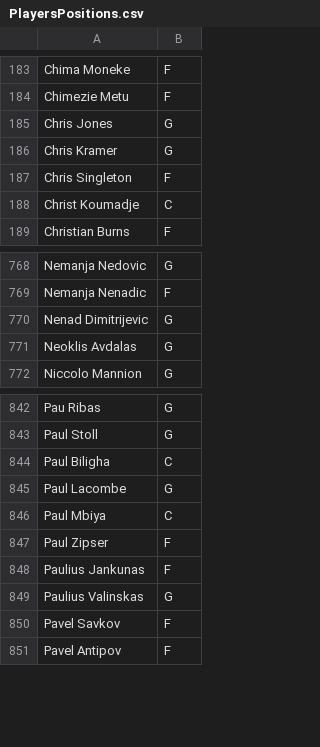
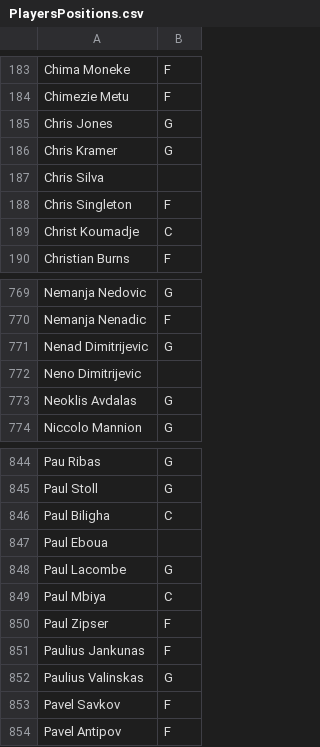
Before and after one commit to sotiristiga/euroleague, a CSV file: PlayersPositions.csv, drawn as a sheet; only a part is shown, gaps mark what is left out.

```diff
--- a/PlayersPositions.csv
+++ b/PlayersPositions.csv
@@ -186,2 +186,3 @@ Chris  Jones,G
 Chris  Kramer,G
+Chris  Silva,
 Chris  Singleton,F
@@ -770,2 +771,3 @@ Nemanja  Nenadic,F
 Nenad  Dimitrijevic,G
+Neno  Dimitrijevic,
 Neoklis  Avdalas,G
@@ -844,2 +846,3 @@ Paul   Stoll,G
 Paul  Biligha,C
+Paul  Eboua,
 Paul  Lacombe,G
```
Also changed, not shown: 2025_2026_players.csv, euroleague_2025_2026_results.csv, 1 other file.
